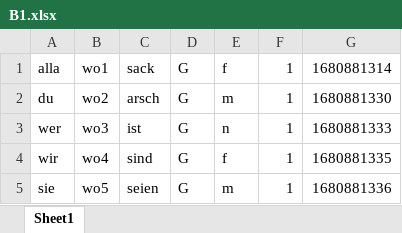
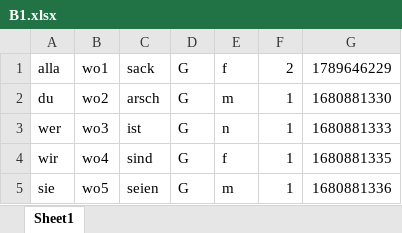
Before and after one commit to TweekXCraig/Oboeta, an Excel workbook: B1.xlsx, sheet Sheet1, drawn as a sheet; values as stored, in another font and other column widths than the file's, no borders; the diff names each change by its address in the sheet, - before the commit and + after, or states it on an @@ line.

```diff
--- a/B1.xlsx (sheet Sheet1)
+++ b/B1.xlsx (sheet Sheet1)
-F1: 1
+F1: 2
-G1: 1680881314
+G1: 1789646229
```
Also changed, not shown: 1 other file.
